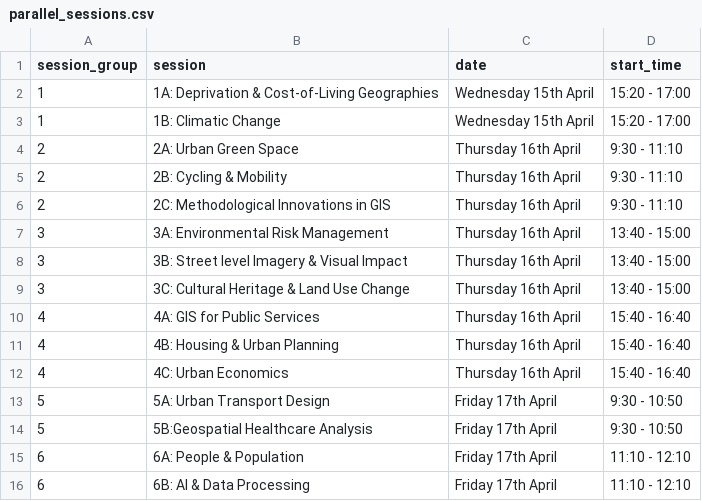
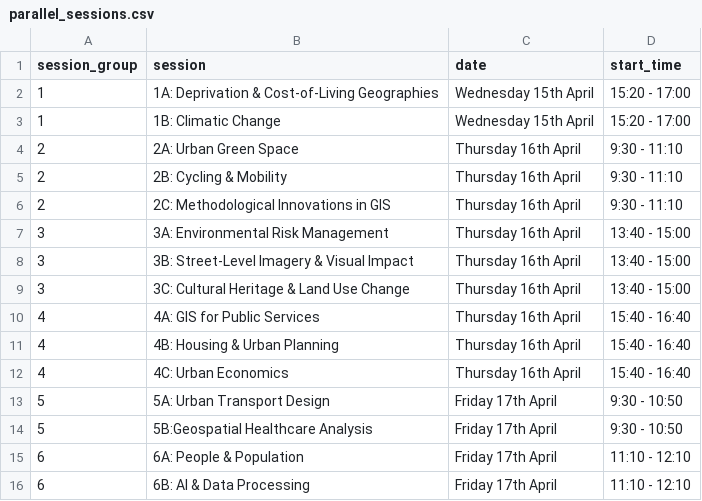
Before and after one commit to Craig-Robson/gisruk2026, a CSV file: program/parallel_sessions.csv, drawn as a sheet.

Commit message:
Update parallel_sessions.csv

```diff
--- a/program/parallel_sessions.csv
+++ b/program/parallel_sessions.csv
@@ -7,3 +7,3 @@ session_group,session,date,start_time
 3,3A: Environmental Risk Management,"Thursday 16th April","13:40 - 15:00"
-3,3B: Street level Imagery & Visual Impact,"Thursday 16th April","13:40 - 15:00"
+3,3B: Street-Level Imagery & Visual Impact,"Thursday 16th April","13:40 - 15:00"
 3,3C: Cultural Heritage & Land Use Change,"Thursday 16th April","13:40 - 15:00"
```
